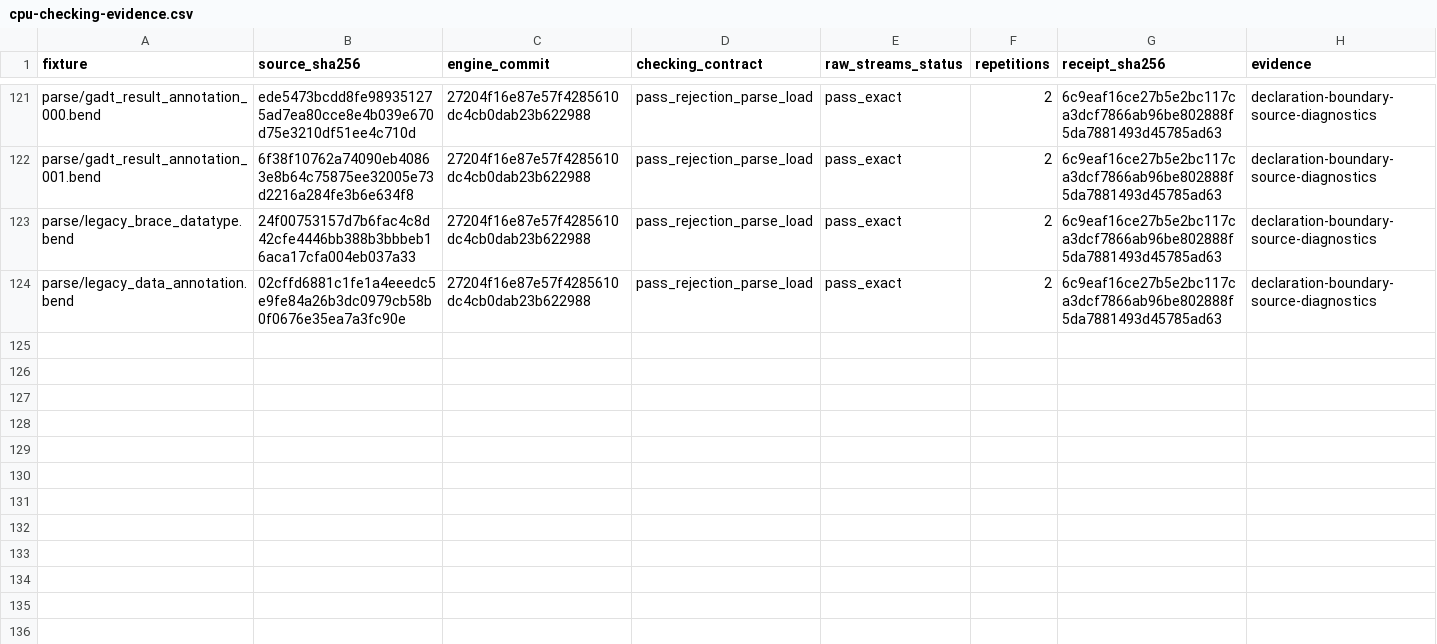
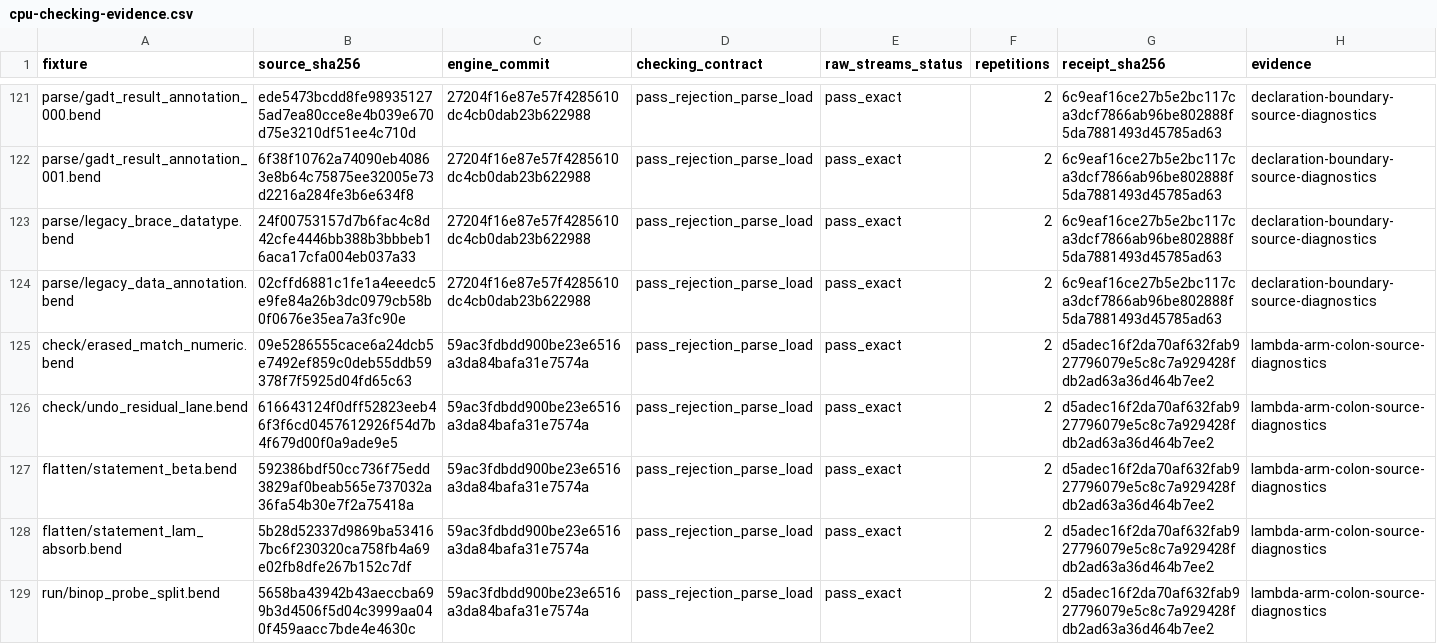
Before and after one commit to TeamDman/teamy-bend, a CSV file: docs/cpu-checking-evidence.csv, drawn as a sheet; only a part is shown, gaps mark what is left out; the diff names each change by its address in the sheet, - before the commit and + after, or states it on an @@ line.

Commit message:
docs(parity): renew full census after lambda-arm diagnostic fix

```diff
--- a/docs/cpu-checking-evidence.csv
+++ b/docs/cpu-checking-evidence.csv
+row 125: check/erased_match_numeric.bend | 09e5286555cace6a24dcb5e7492ef859c0deb55ddb59378f7f5925d04fd65c63 | 59ac3fdbdd900be23e6516a3da84bafa31e7574a | pass_rejection_parse_load | pass_exact | 2 | d5adec16f2da70af632fab927796079e5c8c7a929428fdb2ad63a36d464b7ee2 | lambda-arm-colon-source-diagnostics
+row 126: check/undo_residual_lane.bend | 616643124f0dff52823eeb46f3f6cd0457612926f54d7b4f679d00f0a9ade9e5 | 59ac3fdbdd900be23e6516a3da84bafa31e7574a | pass_rejection_parse_load | pass_exact | 2 | d5adec16f2da70af632fab927796079e5c8c7a929428fdb2ad63a36d464b7ee2 | lambda-arm-colon-source-diagnostics
+row 127: flatten/statement_beta.bend | 592386bdf50cc736f75edd3829af0beab565e737032a36fa54b30e7f2a75418a | 59ac3fdbdd900be23e6516a3da84bafa31e7574a | pass_rejection_parse_load | pass_exact | 2 | d5adec16f2da70af632fab927796079e5c8c7a929428fdb2ad63a36d464b7ee2 | lambda-arm-colon-source-diagnostics
+row 128: flatten/statement_lam_absorb.bend | 5b28d52337d9869ba534167bc6f230320ca758fb4a69e02fb8dfe267b152c7df | 59ac3fdbdd900be23e6516a3da84bafa31e7574a | pass_rejection_parse_load | pass_exact | 2 | d5adec16f2da70af632fab927796079e5c8c7a929428fdb2ad63a36d464b7ee2 | lambda-arm-colon-source-diagnostics
+row 129: run/binop_probe_split.bend | 5658ba43942b43aeccba699b3d4506f5d04c3999aa040f459aacc7bde4e4630c | 59ac3fdbdd900be23e6516a3da84bafa31e7574a | pass_rejection_parse_load | pass_exact | 2 | d5adec16f2da70af632fab927796079e5c8c7a929428fdb2ad63a36d464b7ee2 | lambda-arm-colon-source-diagnostics
```
Also changed, not shown: 6 other files.
